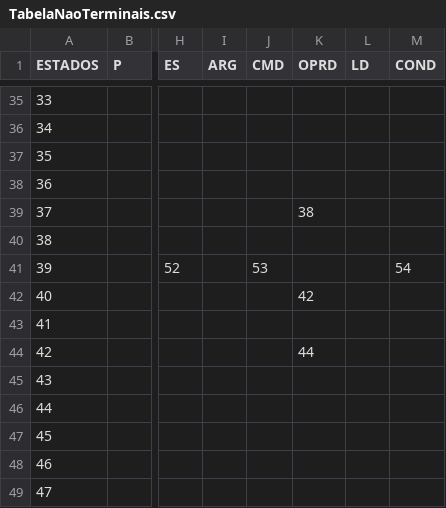
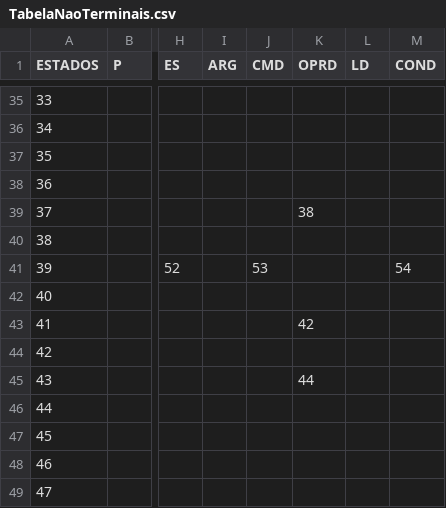
Before and after one commit to jeanjonatas/compilador, a CSV file: src/main/resources/TabelaNaoTerminais.csv, drawn as a sheet; only a part is shown, gaps mark what is left out; the diff names each change by its address in the sheet, - before the commit and + after, or states it on an @@ line.

```diff
--- a/src/main/resources/TabelaNaoTerminais.csv
+++ b/src/main/resources/TabelaNaoTerminais.csv
-K42 (OPRD): 42
+K42 (OPRD): (empty)
-K43 (OPRD): (empty)
+K43 (OPRD): 42
-K44 (OPRD): 44
+K44 (OPRD): (empty)
-K45 (OPRD): (empty)
+K45 (OPRD): 44
```
Also changed, not shown: src/main/resources/TabelaTerminais.csv, 18 other files.
